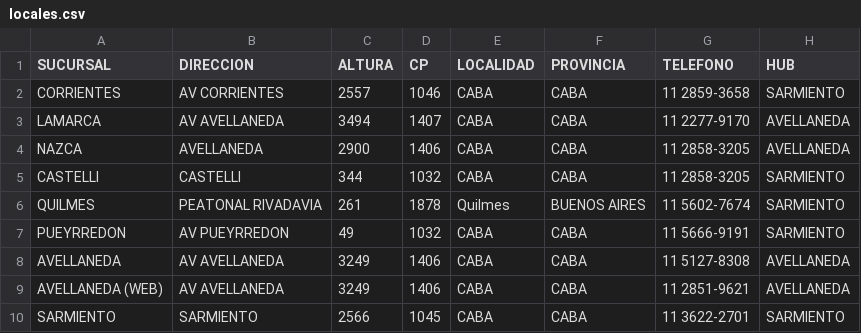
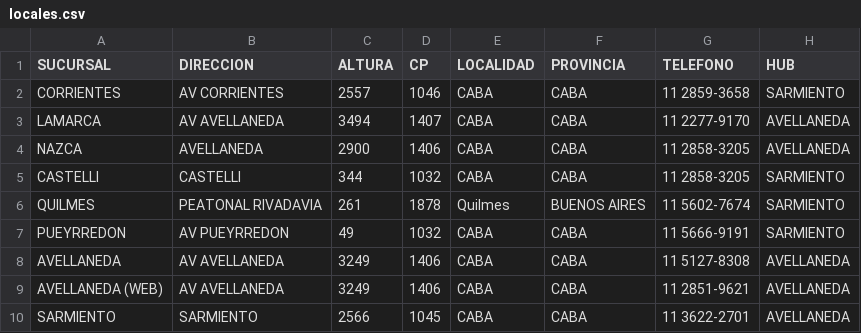
Before and after one commit to adamiangarciadev/Rio-tools, a CSV file: apps/rio-shipnow-interno/locales.csv, drawn as a sheet.

```diff
--- a/apps/rio-shipnow-interno/locales.csv
+++ b/apps/rio-shipnow-interno/locales.csv
@@ -9,2 +9,2 @@ AVELLANEDA,AV AVELLANEDA,3249,1406,CABA,CABA,11 5127-8308,AVELLANEDA
 AVELLANEDA (WEB),AV AVELLANEDA,3249,1406,CABA,CABA,11 2851-9621,AVELLANEDA
-SARMIENTO,SARMIENTO,2566,1045,CABA,CABA,11 3622-2701,SARMIENTO
+SARMIENTO,SARMIENTO,2566,1045,CABA,CABA,11 3622-2701,AVELLANEDA
```
Also changed, not shown: 2 other files.
